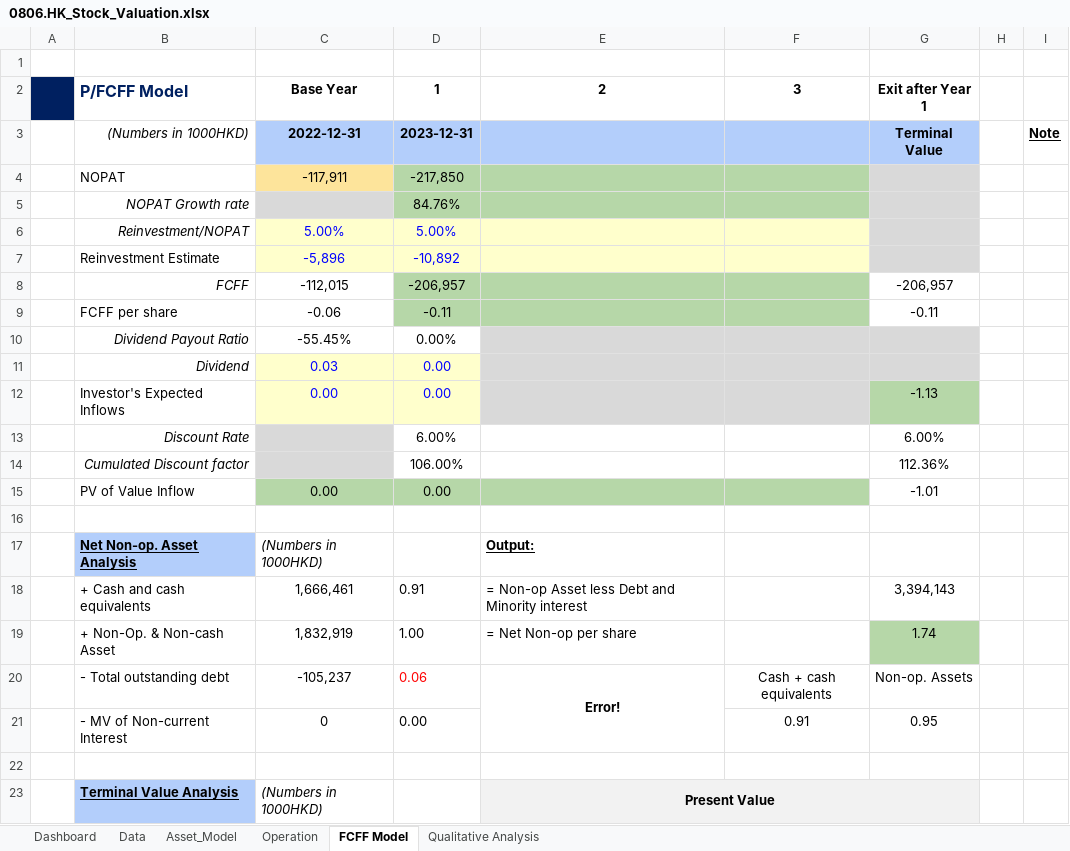
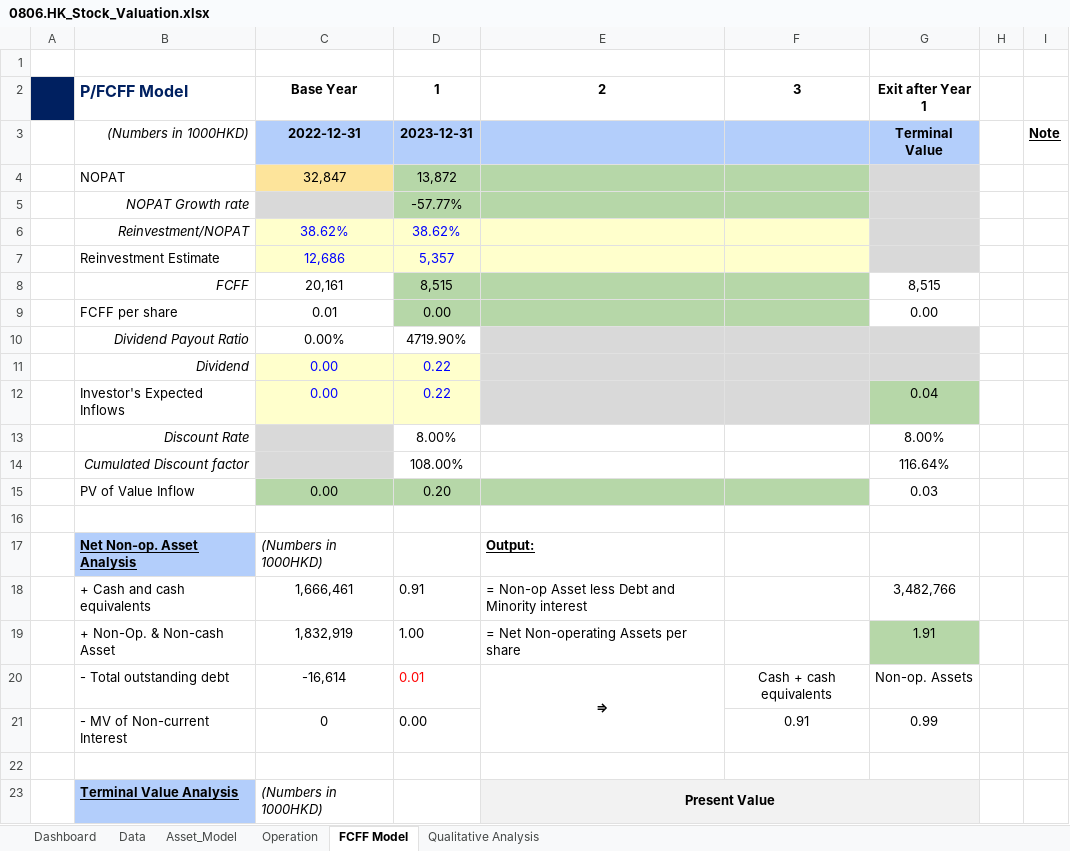
Before and after one commit to JerryChenz/Invest_Proc_v2, an Excel workbook: financial_models/Opportunities/0806.HK_Stock_Valuation.xlsx, sheet FCFF Model, drawn as a sheet; only a part is shown; values as stored, in another font and other column widths than the file's, no borders; conditional formats not drawn; the diff covers the shown part only; the diff names each change by its address in the sheet, - before the commit and + after, or states it on an @@ line.

Commit message:
Updated the models

```diff
--- a/financial_models/Opportunities/0806.HK_Stock_Valuation.xlsx (sheet FCFF Model)
+++ b/financial_models/Opportunities/0806.HK_Stock_Valuation.xlsx (sheet FCFF Model)
-C4: -117,911
+C4: 32,847
-D4: -217,850
+D4: 13,872
-D5: 84.76%
+D5: -57.77%
-C6: 5.00%
+C6: 38.62%
-D6: 5.00%
+D6: 38.62%
-C7: -5,896
+C7: 12,686
-D7: -10,892
+D7: 5,357
-C8: -112,015
+C8: 20,161
-D8: -206,957
+D8: 8,515
-G8: -206,957
+G8: 8,515
-C9: -0.06
+C9: 0.01
-D9: -0.11
+D9: 0.00
-G9: -0.11
+G9: 0.00
-C10: -55.45%
+C10: 0.00%
-D10: 0.00%
+D10: 4719.90%
-C11: 0.03
+C11: 0.00
-D11:D12: 0.00
+D11:D12: 0.22
-G12: -1.13
+G12: 0.04
-D13: 6.00%
+D13: 8.00%
-G13: 6.00%
+G13: 8.00%
-D14: 106.00%
+D14: 108.00%
-G14: 112.36%
+G14: 116.64%
-D15: 0.00
+D15: 0.20
-G15: -1.01
+G15: 0.03
-G18: 3,394,143
+G18: 3,482,766
-E19: = Net Non-op per share
+E19: = Net Non-operating Assets per share
-G19: 1.74
+G19: 1.91
-C20: -105,237
+C20: -16,614
-D20: 0.06
+D20: 0.01
-E20: Error!
+E20: ⇒
-G21: 0.95
+G21: 0.99
```
Also changed, not shown: 3 added rows, 32 edited cells, cell formats and merged cells elsewhere in this sheet, sheet Dashboard, sheet Operation, sheet Data, sheet Asset_Model, sheet Qualitative Analysis, formulas that keep their value, financial_models/Model_templates/Listed_template/Stock_Valuation.xlsx, financial_models/Opportunities/0083.HK_Stock_Valuation.xlsx, 5 other files.
